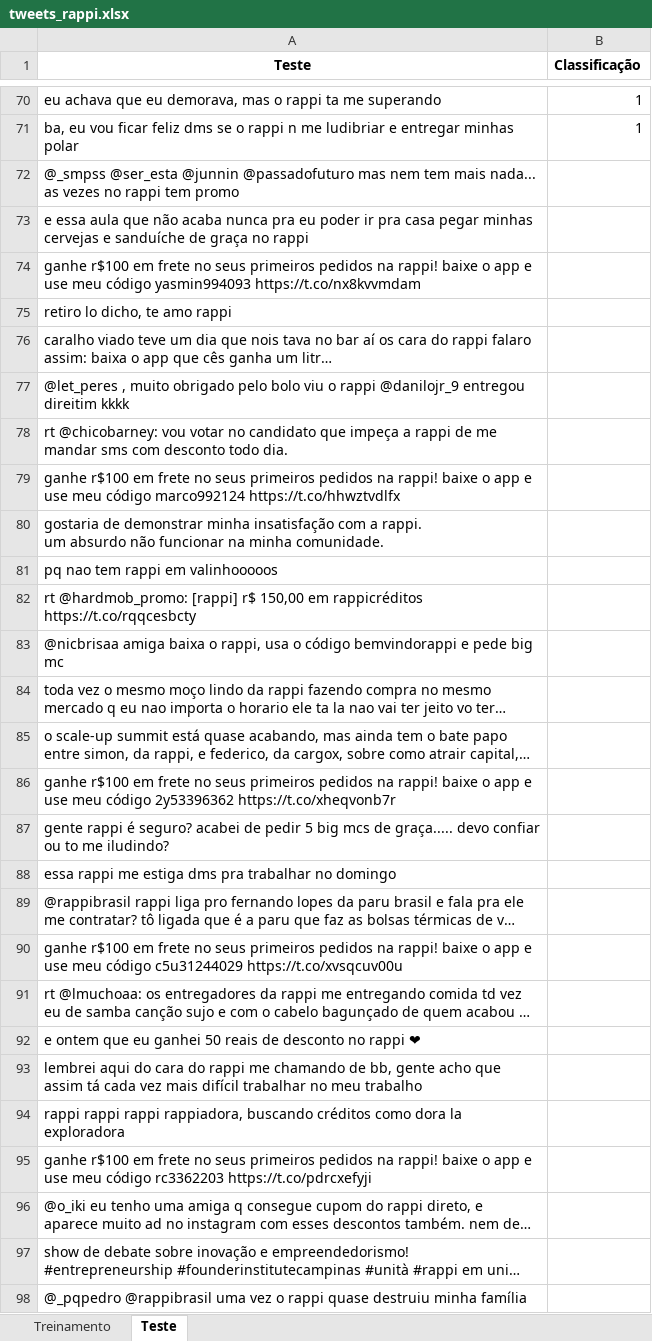
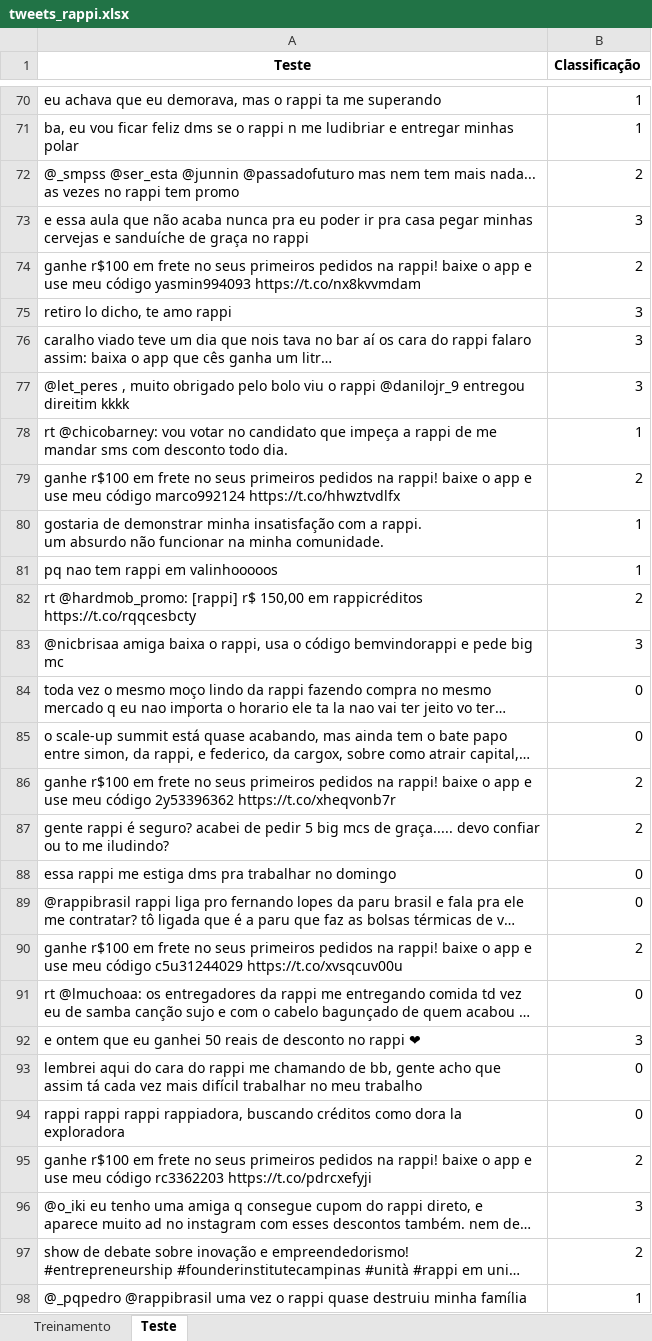
Before and after one commit to slimkaki/projeto2_CD2018, an Excel workbook: tweets_rappi.xlsx, sheet Teste, drawn as a sheet; only a part is shown, gaps mark what is left out; long unchanged cells end in …; values as stored, in another font and other column widths than the file's, no borders; the diff covers the shown part only; the diff names each change by its address in the sheet, - before the commit and + after, or states it on an @@ line.

Commit message:
Add files via upload
terminando reclassificacao

```diff
--- a/tweets_rappi.xlsx (sheet Teste)
+++ b/tweets_rappi.xlsx (sheet Teste)
-B72 (Classificação): (empty)
+B72 (Classificação): 2
-B73 (Classificação): (empty)
+B73 (Classificação): 3
-B74 (Classificação): (empty)
+B74 (Classificação): 2
-B75:B77 (Classificação): (empty)
+B75:B77 (Classificação): 3
-B78 (Classificação): (empty)
+B78 (Classificação): 1
-B79 (Classificação): (empty)
+B79 (Classificação): 2
-B80:B81 (Classificação): (empty)
+B80:B81 (Classificação): 1
-B82 (Classificação): (empty)
+B82 (Classificação): 2
-B83 (Classificação): (empty)
+B83 (Classificação): 3
-B84:B85 (Classificação): (empty)
+B84:B85 (Classificação): 0
-B86:B87 (Classificação): (empty)
+B86:B87 (Classificação): 2
-B88:B89 (Classificação): (empty)
+B88:B89 (Classificação): 0
-B90 (Classificação): (empty)
+B90 (Classificação): 2
-B91 (Classificação): (empty)
+B91 (Classificação): 0
-B92 (Classificação): (empty)
+B92 (Classificação): 3
-B93:B94 (Classificação): (empty)
+B93:B94 (Classificação): 0
-B95 (Classificação): (empty)
+B95 (Classificação): 2
-B96 (Classificação): (empty)
+B96 (Classificação): 3
-B97 (Classificação): (empty)
+B97 (Classificação): 2
-B98 (Classificação): (empty)
+B98 (Classificação): 1
```
Also changed, not shown: 103 edited cells elsewhere in this sheet.
